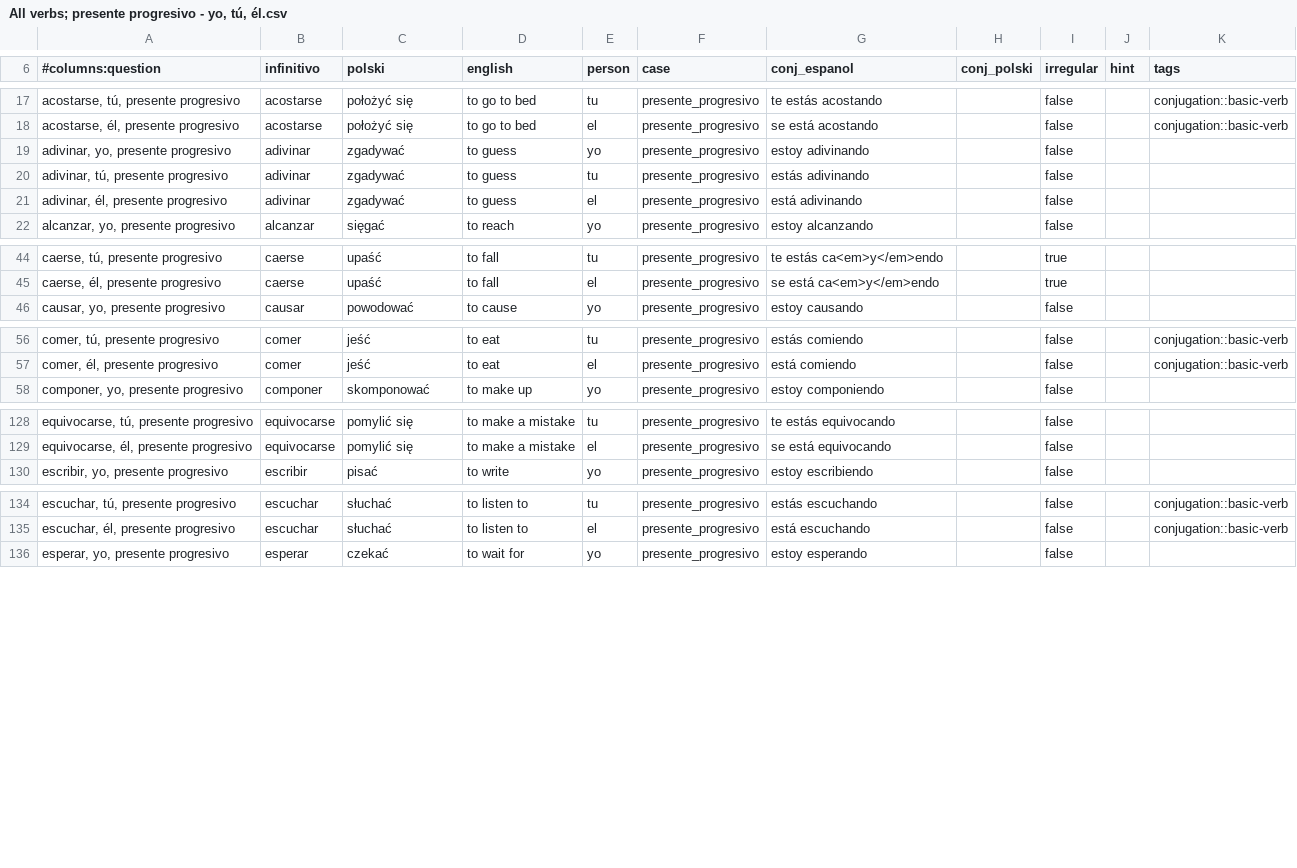
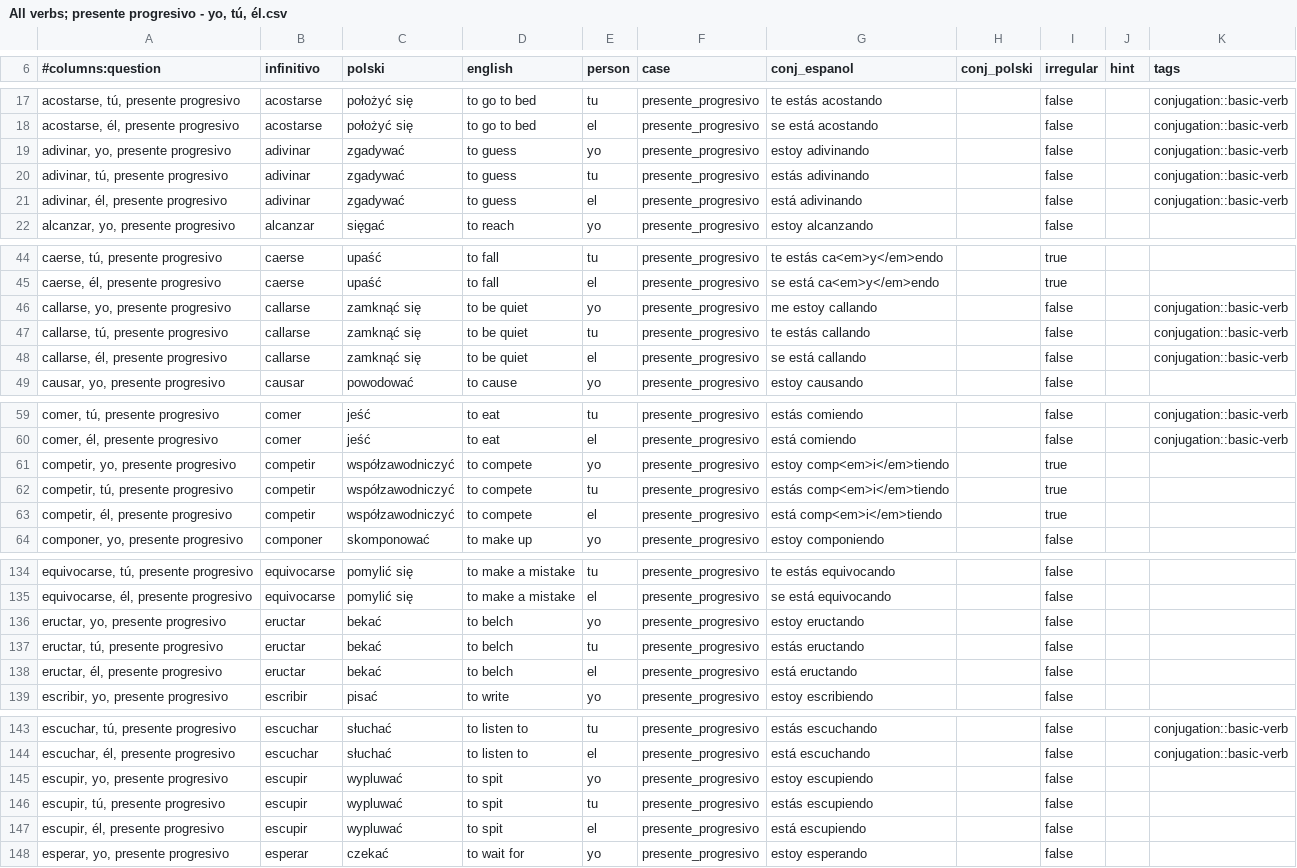
Before and after one commit to niedzwiedzislaw/verbos, a CSV file: lists/All verbs; presente progresivo - yo, tú, él.csv, drawn as a sheet; only a part is shown, gaps mark what is left out.

```diff
--- a/lists/All verbs; presente progresivo - yo, tú, él.csv
+++ b/lists/All verbs; presente progresivo - yo, tú, él.csv
@@ -18,5 +18,5 @@
 "acostarse, él, presente progresivo",acostarse,położyć się,to go to bed,el,presente_progresivo,se está acostando,,false,,conjugation::basic-verb
-"adivinar, yo, presente progresivo",adivinar,zgadywać,to guess,yo,presente_progresivo,estoy adivinando,,false,,
-"adivinar, tú, presente progresivo",adivinar,zgadywać,to guess,tu,presente_progresivo,estás adivinando,,false,,
-"adivinar, él, presente progresivo",adivinar,zgadywać,to guess,el,presente_progresivo,está adivinando,,false,,
+"adivinar, yo, presente progresivo",adivinar,zgadywać,to guess,yo,presente_progresivo,estoy adivinando,,false,,conjugation::basic-verb
+"adivinar, tú, presente progresivo",adivinar,zgadywać,to guess,tu,presente_progresivo,estás adivinando,,false,,conjugation::basic-verb
+"adivinar, él, presente progresivo",adivinar,zgadywać,to guess,el,presente_progresivo,está adivinando,,false,,conjugation::basic-verb
 "alcanzar, yo, presente progresivo",alcanzar,sięgać,to reach,yo,presente_progresivo,estoy alcanzando,,false,,
@@ -45,2 +45,5 @@
 "caerse, él, presente progresivo",caerse,upaść,to fall,el,presente_progresivo,se está ca<em>y</em>endo,,true,,
+"callarse, yo, presente progresivo",callarse,zamknąć się,to be quiet,yo,presente_progresivo,me estoy callando,,false,,conjugation::basic-verb
+"callarse, tú, presente progresivo",callarse,zamknąć się,to be quiet,tu,presente_progresivo,te estás callando,,false,,conjugation::basic-verb
+"callarse, él, presente progresivo",callarse,zamknąć się,to be quiet,el,presente_progresivo,se está callando,,false,,conjugation::basic-verb
 "causar, yo, presente progresivo",causar,powodować,to cause,yo,presente_progresivo,estoy causando,,false,,
@@ -57,2 +60,5 @@
 "comer, él, presente progresivo",comer,jeść,to eat,el,presente_progresivo,está comiendo,,false,,conjugation::basic-verb
+"competir, yo, presente progresivo",competir,współzawodniczyć,to compete,yo,presente_progresivo,estoy comp<em>i</em>tiendo,,true,,
+"competir, tú, presente progresivo",competir,współzawodniczyć,to compete,tu,presente_progresivo,estás comp<em>i</em>tiendo,,true,,
+"competir, él, presente progresivo",competir,współzawodniczyć,to compete,el,presente_progresivo,está comp<em>i</em>tiendo,,true,,
 "componer, yo, presente progresivo",componer,skomponować,to make up,yo,presente_progresivo,estoy componiendo,,false,,
@@ -129,2 +135,5 @@
 "equivocarse, él, presente progresivo",equivocarse,pomylić się,to make a mistake,el,presente_progresivo,se está equivocando,,false,,
+"eructar, yo, presente progresivo",eructar,bekać,to belch,yo,presente_progresivo,estoy eructando,,false,,
+"eructar, tú, presente progresivo",eructar,bekać,to belch,tu,presente_progresivo,estás eructando,,false,,
+"eructar, él, presente progresivo",eructar,bekać,to belch,el,presente_progresivo,está eructando,,false,,
 "escribir, yo, presente progresivo",escribir,pisać,to write,yo,presente_progresivo,estoy escribiendo,,false,,
@@ -135,2 +144,5 @@
 "escuchar, él, presente progresivo",escuchar,słuchać,to listen to,el,presente_progresivo,está escuchando,,false,,conjugation::basic-verb
+"escupir, yo, presente progresivo",escupir,wypluwać,to spit,yo,presente_progresivo,estoy escupiendo,,false,,
+"escupir, tú, presente progresivo",escupir,wypluwać,to spit,tu,presente_progresivo,estás escupiendo,,false,,
+"escupir, él, presente progresivo",escupir,wypluwać,to spit,el,presente_progresivo,está escupiendo,,false,,
 "esperar, yo, presente progresivo",esperar,czekać,to wait for,yo,presente_progresivo,estoy esperando,,false,,
```
Also changed, not shown: lists/All verbs; futuro - yo, tú, él.csv, lists/All verbs; irregulares.csv, 17 other files.
